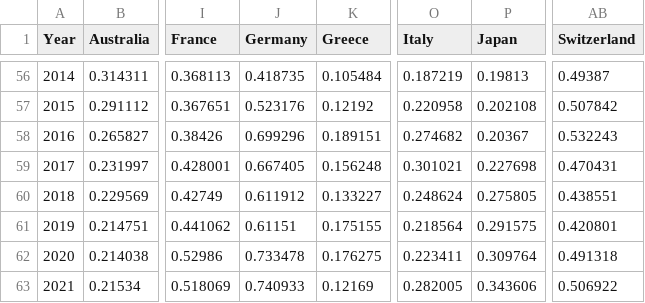
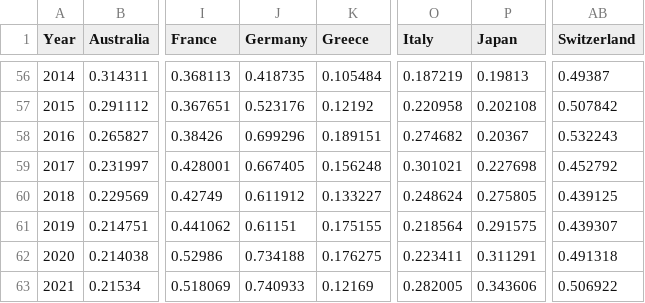
Before and after one commit to Qery-Data/ODA-Datatracker, a CSV file: data/OECD_ODA_GNI_Total_Country.csv, drawn as a sheet; only a part is shown, gaps mark what is left out; the diff names each change by its address in the sheet, - before the commit and + after, or states it on an @@ line.

```diff
--- a/data/OECD_ODA_GNI_Total_Country.csv
+++ b/data/OECD_ODA_GNI_Total_Country.csv
-AB59 (Switzerland): 0.470431
+AB59 (Switzerland): 0.452792
-AB60 (Switzerland): 0.438551
+AB60 (Switzerland): 0.439125
-AB61 (Switzerland): 0.420801
+AB61 (Switzerland): 0.439307
-J62 (Germany): 0.733478
+J62 (Germany): 0.734188
-P62 (Japan): 0.309764
+P62 (Japan): 0.311291
```
Also changed, not shown: data/OECD_ODA_Total.csv, data/OECD_ODA_Total_Country.csv, 1 other file.
